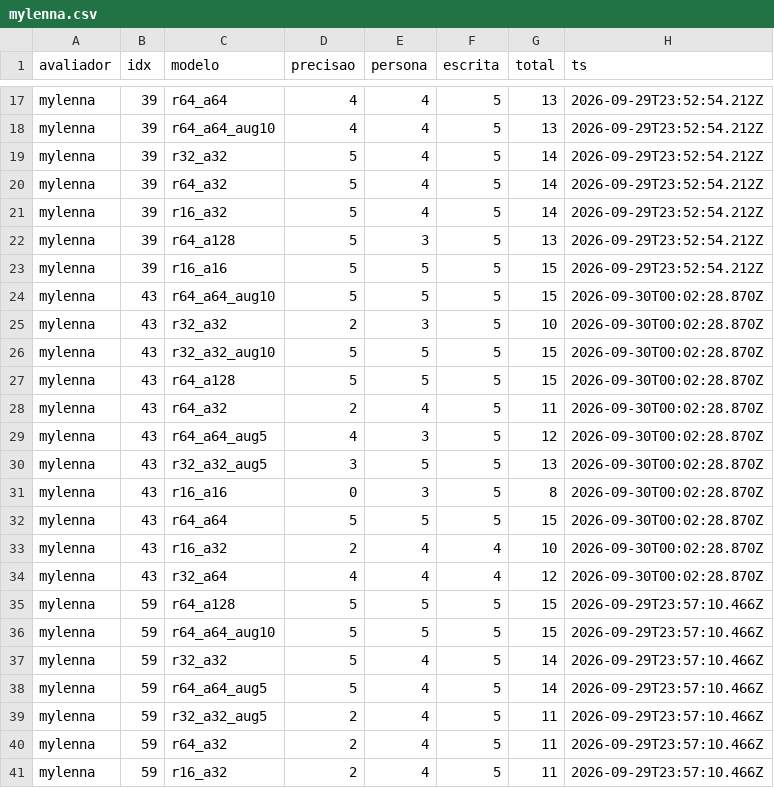
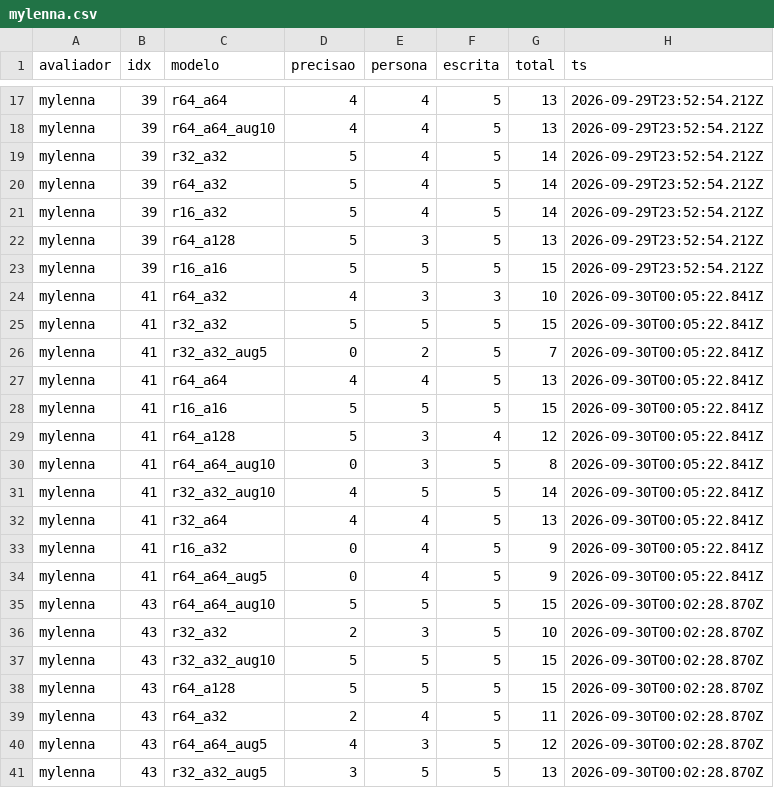
Before and after one commit to Fabriciofkt157/PiR-Aval-Hiperparametros, a CSV file: results/mylenna.csv, drawn as a sheet; only a part is shown, gaps mark what is left out; the shorter side is filled out with more unchanged rows; the diff names each change by its address in the sheet, - before the commit and + after, or states it on an @@ line.

Commit message:
mylenna: pergunta 41

```diff
--- a/results/mylenna.csv
+++ b/results/mylenna.csv
+row 24: mylenna | 41 | r64_a32 | 4 | 3 | 3 | 10 | 2026-09-30T00:05:22.841Z
+row 25: mylenna | 41 | r32_a32 | 5 | 5 | 5 | 15 | 2026-09-30T00:05:22.841Z
+row 26: mylenna | 41 | r32_a32_aug5 | 0 | 2 | 5 | 7 | 2026-09-30T00:05:22.841Z
+row 27: mylenna | 41 | r64_a64 | 4 | 4 | 5 | 13 | 2026-09-30T00:05:22.841Z
+row 28: mylenna | 41 | r16_a16 | 5 | 5 | 5 | 15 | 2026-09-30T00:05:22.841Z
+row 29: mylenna | 41 | r64_a128 | 5 | 3 | 4 | 12 | 2026-09-30T00:05:22.841Z
+row 30: mylenna | 41 | r64_a64_aug10 | 0 | 3 | 5 | 8 | 2026-09-30T00:05:22.841Z
+row 31: mylenna | 41 | r32_a32_aug10 | 4 | 5 | 5 | 14 | 2026-09-30T00:05:22.841Z
+row 32: mylenna | 41 | r32_a64 | 4 | 4 | 5 | 13 | 2026-09-30T00:05:22.841Z
+row 33: mylenna | 41 | r16_a32 | 0 | 4 | 5 | 9 | 2026-09-30T00:05:22.841Z
+row 34: mylenna | 41 | r64_a64_aug5 | 0 | 4 | 5 | 9 | 2026-09-30T00:05:22.841Z
```
